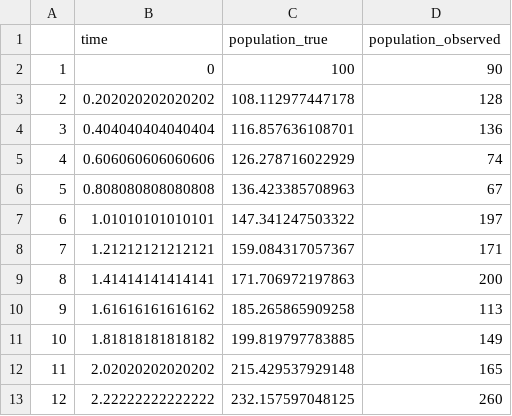
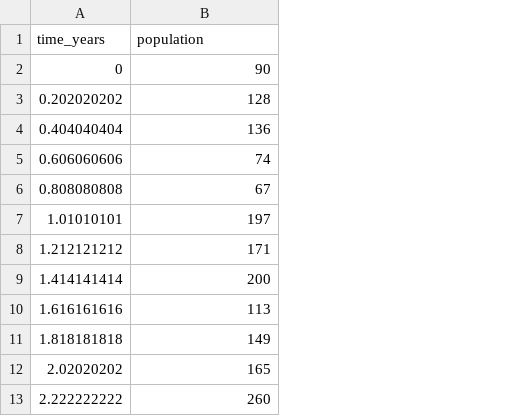
Before and after one commit to jbohenek/biol_5140, a CSV file: pop_growth.csv, drawn as a sheet; only a part is shown; removed rows and columns are numbered as before the commit, all else as after; the diff names each change by its address in the sheet, - before the commit and + after, or states it on an @@ line.

Commit message:
Add files via upload

```diff
--- a/pop_growth.csv
+++ b/pop_growth.csv
-column A, rows 2-13: 1 | 2 | 3 | 4 | 5 | 6 | 7 | 8 | 9 | 10 | 11 | 12
-column B (time), rows 2-13: 0 | 0.202020202020202 | 0.404040404040404 | 0.606060606060606 | 0.808080808080808 | 1.01010101010101 | 1.21212121212121 | 1.41414141414141 | 1.61616161616162 | 1.81818181818182 | 2.02020202020202 | 2.22222222222222
-column C (population_true), rows 2-13: 100 | 108.112977447178 | 116.857636108701 | 126.278716022929 | 136.423385708963 | 147.341247503322 | 159.084317057367 | 171.706972197863 | 185.265865909258 | 199.819797783885 | 215.429537929148 | 232.157597048125
+column A (time_years), rows 2-13: 0 | 0.202020202 | 0.404040404 | 0.606060606 | 0.808080808 | 1.01010101 | 1.212121212 | 1.414141414 | 1.616161616 | 1.818181818 | 2.02020202 | 2.222222222
-B1: population_observed
+B1: population
```
